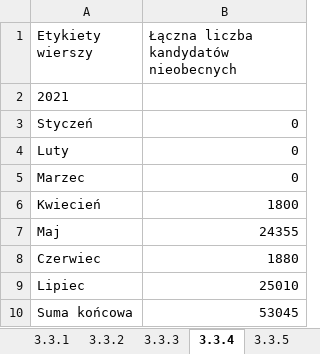
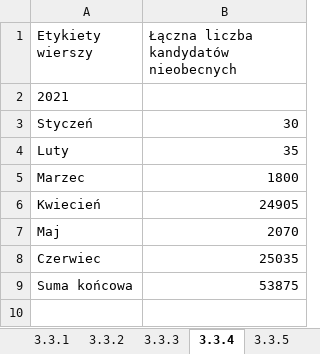
Before and after one commit to KanarekLife/HD, an Excel workbook: lab04/Queries.xlsx, sheet 3.3.4, drawn as a sheet; values as stored, in another font and other column widths than the file's, no borders; removed rows and columns are numbered as before the commit, all else as after; the diff names each change by its address in the sheet, - before the commit and + after, or states it on an @@ line.

```diff
--- a/lab04/Queries.xlsx (sheet 3.3.4)
+++ b/lab04/Queries.xlsx (sheet 3.3.4)
-B3: 0
+B3: 30
-B4: 0
+B4: 35
-B5: 0
+B5: 1800
-B6: 1800
+B6: 24905
-B7: 24355
+B7: 2070
-B8: 1880
+B8: 25035
-row 9: Lipiec | 25010
-B9: 53045
+B9: 53875
```
Also changed, not shown: sheet 3.3.8, sheet 3.3.9, sheet 3.3.5, sheet 3.3.1, sheet 3.3.2, sheet 3.3.6, 4 more sheets, lab05/data/skargi.xlsx, 10 other files.
